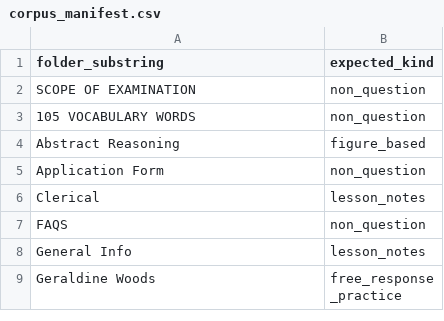
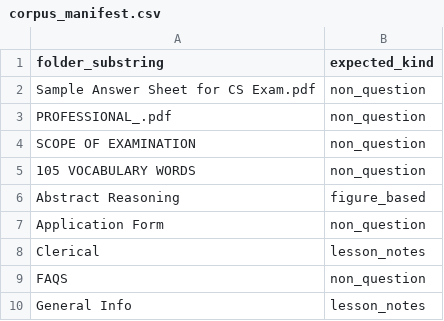
Before and after one commit to Unlighted01/ResearchMate-Website, a CSV file: corpus_manifest.csv, drawn as a sheet; only a part is shown; the shorter side is filled out with more unchanged rows.

Commit message:
fix(importer): enforce PDF key page alignment and confirm corpus counts

```diff
--- a/corpus_manifest.csv
+++ b/corpus_manifest.csv
@@ -1,2 +1,4 @@
 folder_substring,expected_kind
+Sample Answer Sheet for CS Exam.pdf,non_question
+PROFESSIONAL_.pdf,non_question
 SCOPE OF EXAMINATION,non_question
```
Also changed, not shown: 16 other files.
